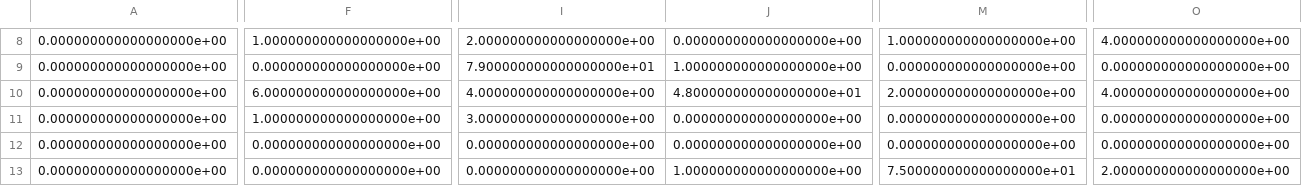
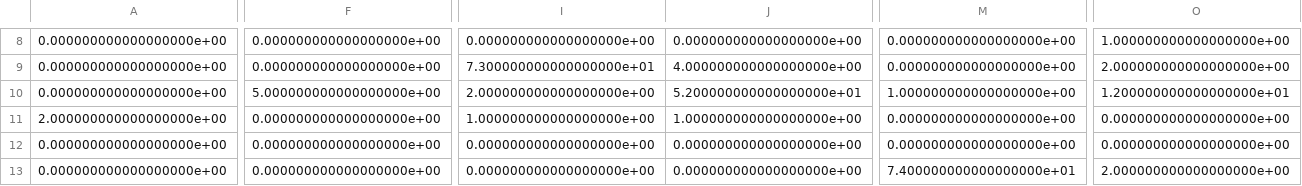
Before and after one commit to lmarcelomercado27-byte/ProyectoHerramientasIA, a CSV file: Modelo/matriz_confusion.csv, drawn as a sheet; only a part is shown, gaps mark what is left out; the diff covers the shown part only; the diff names each change by its address in the sheet, - before the commit and + after, or states it on an @@ line.

```diff
--- a/Modelo/matriz_confusion.csv
+++ b/Modelo/matriz_confusion.csv
-F8: 1.000000000000000000e+00
+F8: 0.000000000000000000e+00
-I8: 2.000000000000000000e+00
+I8: 0.000000000000000000e+00
-M8: 1.000000000000000000e+00
+M8: 0.000000000000000000e+00
-O8: 4.000000000000000000e+00
+O8: 1.000000000000000000e+00
-I9: 7.900000000000000000e+01
+I9: 7.300000000000000000e+01
-J9: 1.000000000000000000e+00
+J9: 4.000000000000000000e+00
-O9: 0.000000000000000000e+00
+O9: 2.000000000000000000e+00
-F10: 6.000000000000000000e+00
+F10: 5.000000000000000000e+00
-I10: 4.000000000000000000e+00
+I10: 2.000000000000000000e+00
-J10: 4.800000000000000000e+01
+J10: 5.200000000000000000e+01
-M10: 2.000000000000000000e+00
+M10: 1.000000000000000000e+00
-O10: 4.000000000000000000e+00
+O10: 1.200000000000000000e+01
-A11: 0.000000000000000000e+00
+A11: 2.000000000000000000e+00
-F11: 1.000000000000000000e+00
+F11: 0.000000000000000000e+00
-I11: 3.000000000000000000e+00
+I11: 1.000000000000000000e+00
-J11: 0.000000000000000000e+00
+J11: 1.000000000000000000e+00
-J13: 1.000000000000000000e+00
+J13: 0.000000000000000000e+00
-M13: 7.500000000000000000e+01
+M13: 7.400000000000000000e+01
```
Also changed, not shown: 55 edited cells elsewhere in this file, 21 other files.
